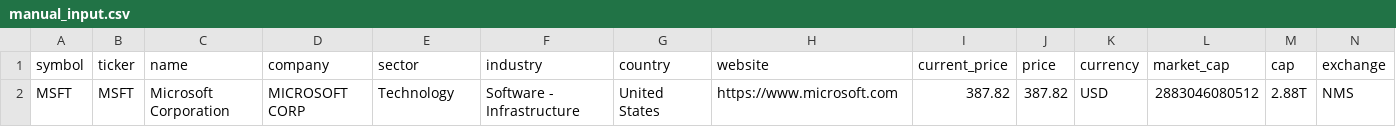
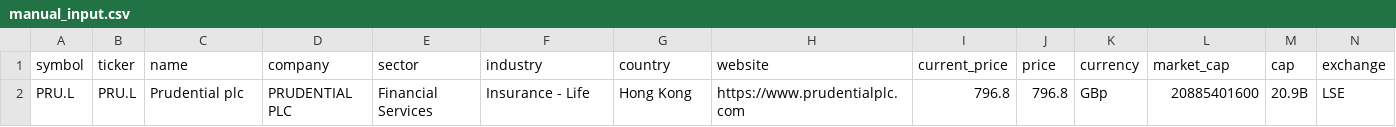
Before and after one commit to weirdapps/etorotrade, a CSV file: yahoofinance_v2/output/manual_input.csv, drawn as a sheet; only a part is shown; removed rows and columns are numbered as before the commit, all else as after; rows hold the shown columns only; the diff names each change by its address in the sheet, - before the commit and + after, or states it on an @@ line.

```diff
--- a/yahoofinance_v2/output/manual_input.csv
+++ b/yahoofinance_v2/output/manual_input.csv
-row 2: MSFT | MSFT | Microsoft Corporation | MICROSOFT CORP | Technology | Software - Infrastructure | United States | https://www.microsoft.com | 387.82 | 387.82 | USD | 2883046080512 | 2.88T | NMS
+row 2: PRU.L | PRU.L | Prudential plc | PRUDENTIAL PLC | Financial Services | Insurance - Life | Hong Kong | https://www.prudentialplc.com | 796.8 | 796.8 | GBp | 20885401600 | 20.9B | LSE
```
Also changed, not shown: yahoofinance_v2/input/portfolio.csv, yahoofinance_v2/output/portfolio.csv, 18 other files.
